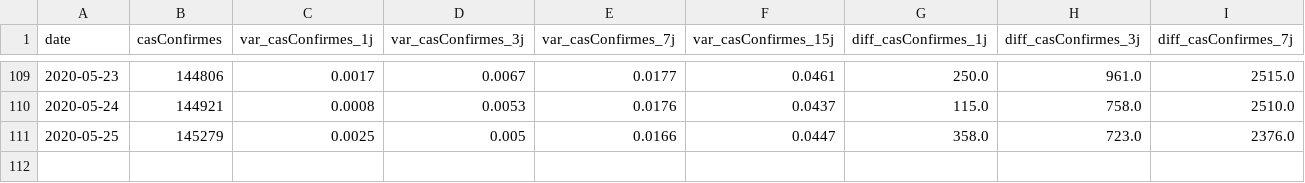
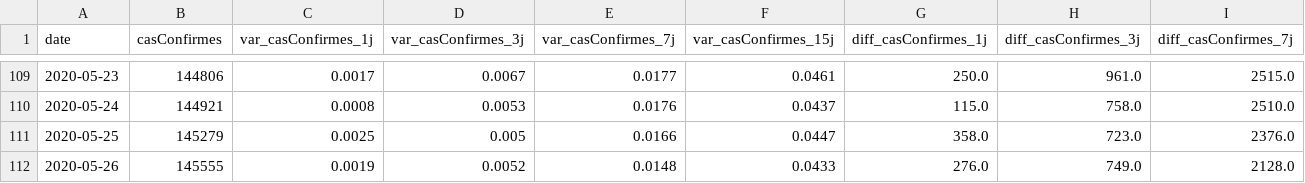
Before and after one commit to guillaumefe/edition-du-soir-report, a CSV file: data/summary.csv, drawn as a sheet; only a part is shown, gaps mark what is left out; rows hold the shown columns only; the diff names each change by its address in the sheet, - before the commit and + after, or states it on an @@ line.

```diff
--- a/data/summary.csv
+++ b/data/summary.csv
+row 112: 2020-05-26 | 145555 | 0.0019 | 0.0052 | 0.0148 | 0.0433 | 276.0 | 749.0 | 2128.0
```
Also changed, not shown: data/trend.csv, 1 other file.
